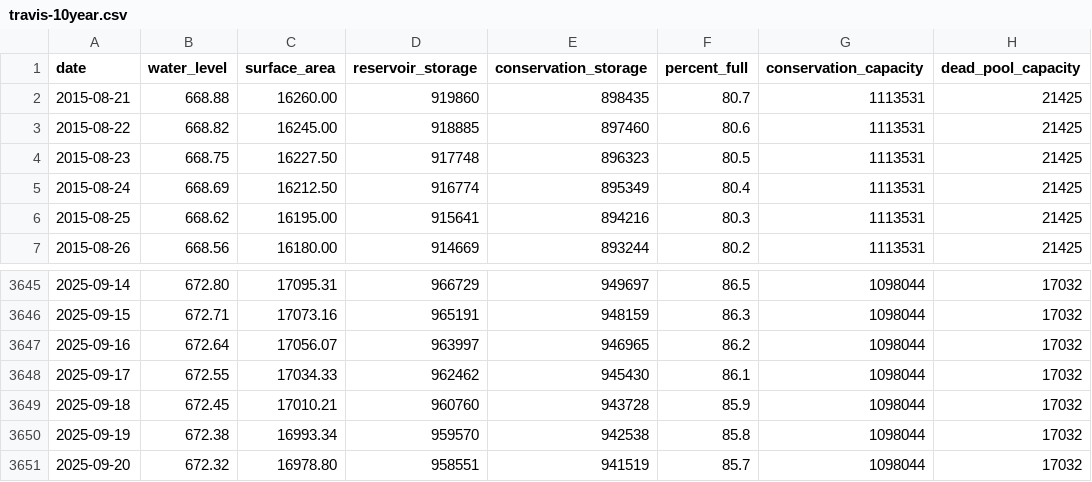
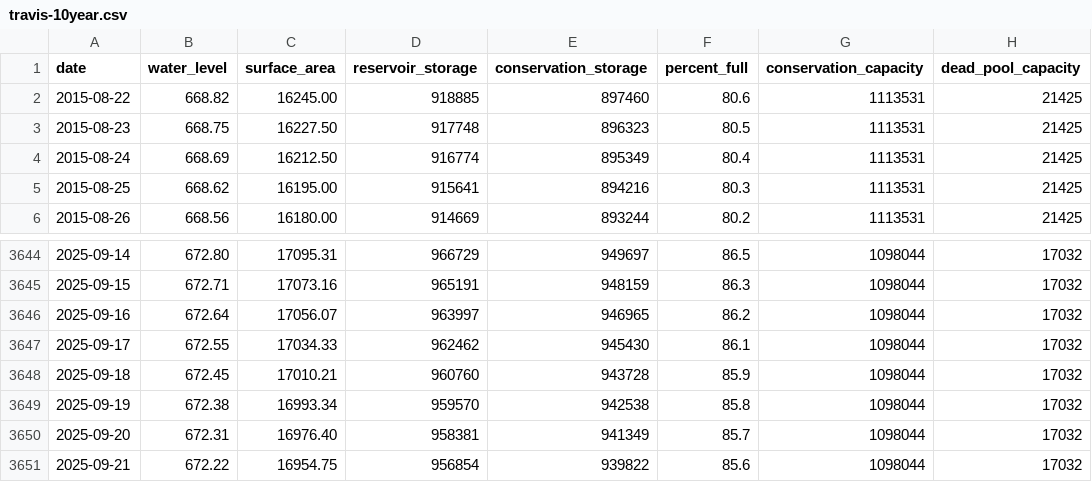
Before and after one commit to islaketravisfullyet-com/islaketravisfullyet.com, a CSV file: assets/data/travis-10year.csv, drawn as a sheet; only a part is shown, gaps mark what is left out.

```diff
--- a/assets/data/travis-10year.csv
+++ b/assets/data/travis-10year.csv
@@ -1,3 +1,2 @@
 date,water_level,surface_area,reservoir_storage,conservation_storage,percent_full,conservation_capacity,dead_pool_capacity
-2015-08-21,668.88,16260.00,919860,898435,80.7,1113531,21425
 2015-08-22,668.82,16245.00,918885,897460,80.6,1113531,21425
@@ -3650,2 +3649,3 @@ date,water_level,surface_area,reservoir_storage,conservation_storage,percent_ful
 2025-09-19,672.38,16993.34,959570,942538,85.8,1098044,17032
-2025-09-20,672.32,16978.80,958551,941519,85.7,1098044,17032
+2025-09-20,672.31,16976.40,958381,941349,85.7,1098044,17032
+2025-09-21,672.22,16954.75,956854,939822,85.6,1098044,17032
```
Also changed, not shown: 1 other file.
